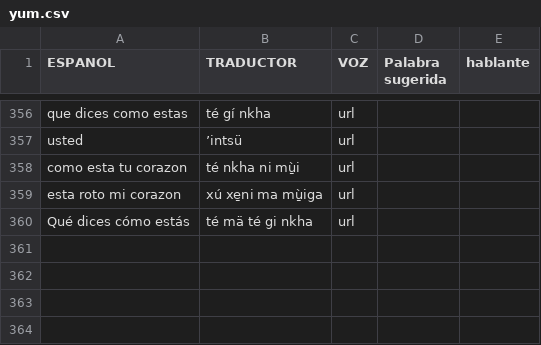
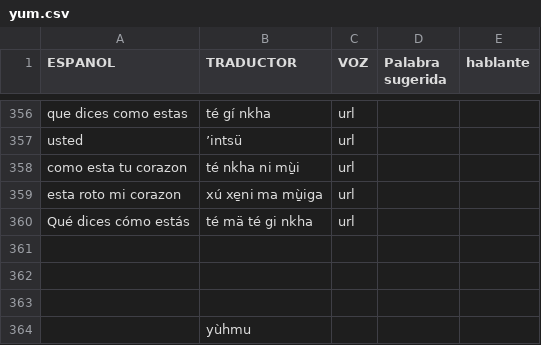
Before and after one commit to damaonihokani-cyber/diccionario, a CSV file: yum.csv, drawn as a sheet; only a part is shown, gaps mark what is left out; the diff names each change by its address in the sheet, - before the commit and + after, or states it on an @@ line.

Commit message:
Actualización con BOM UTF-8 para Ñaño Otomí - 2026-09-19T03:16:03.848Z

```diff
--- a/yum.csv
+++ b/yum.csv
+row 361: (empty)
+row 362: (empty)
+row 363: (empty)
+row 364:  | yùhmu
```
